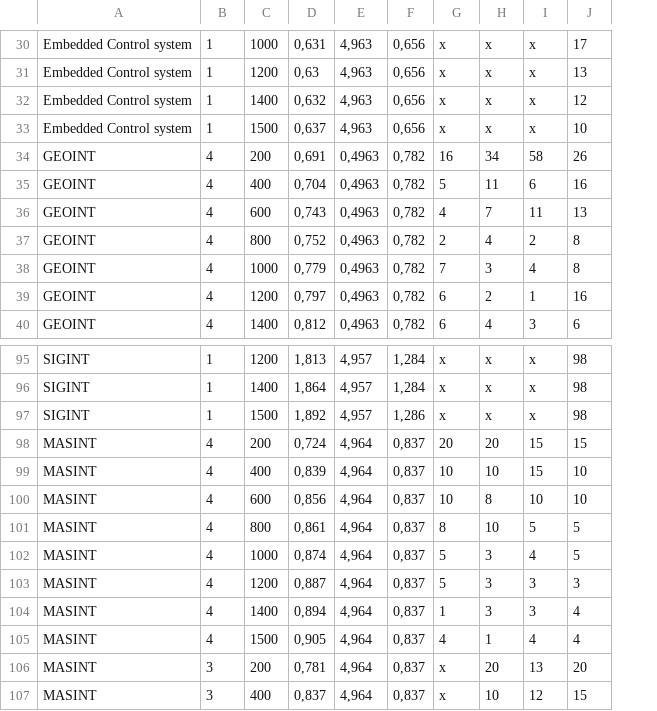
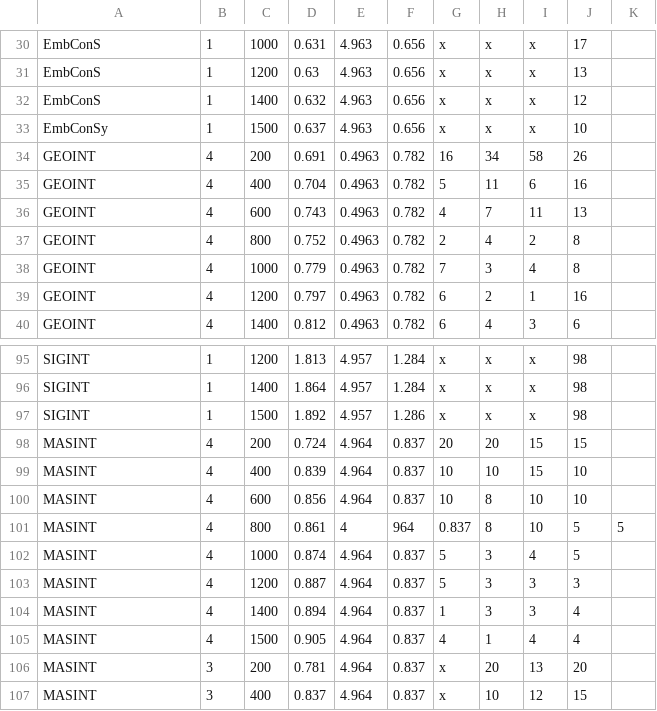
Before and after one commit to corredor-john/EDA_Varios, a CSV file: Test_Consumo_RawData.csv, drawn as a sheet; only a part is shown, gaps mark what is left out; removed rows and columns are numbered as before the commit, all else as after; the diff covers the shown part only; the diff names each change by its address in the sheet, - before the commit and + after, or states it on an @@ line.

```diff
--- a/Test_Consumo_RawData.csv
+++ b/Test_Consumo_RawData.csv
-column D, rows 30-40: 0,631 | 0,63 | 0,632 | 0,637 | 0,691 | 0,704 | 0,743 | 0,752 | 0,779 | 0,797 | 0,812; rows 95-107: 1,813 | 1,864 | 1,892 | 0,724 | 0,839 | 0,856 | 0,861 | 0,874 | 0,887 | 0,894 | 0,905 | 0,781 | 0,837
-column E, rows 30-40: 4,963 | 4,963 | 4,963 | 4,963 | 0,4963 | 0,4963 | 0,4963 | 0,4963 | 0,4963 | 0,4963 | 0,4963; rows 95-107: 4,957 | 4,957 | 4,957 | 4,964 | 4,964 | 4,964 | 4,964 | 4,964 | 4,964 | 4,964 | 4,964 | 4,964 | 4,964
-column F, rows 30-40: 0,656 | 0,656 | 0,656 | 0,656 | 0,782 | 0,782 | 0,782 | 0,782 | 0,782 | 0,782 | 0,782; rows 95-107: 1,284 | 1,284 | 1,286 | 0,837 | 0,837 | 0,837 | 0,837 | 0,837 | 0,837 | 0,837 | 0,837 | 0,837 | 0,837
+column D, rows 30-40: 0.631 | 0.63 | 0.632 | 0.637 | 0.691 | 0.704 | 0.743 | 0.752 | 0.779 | 0.797 | 0.812; rows 95-107: 1.813 | 1.864 | 1.892 | 0.724 | 0.839 | 0.856 | 0.861 | 0.874 | 0.887 | 0.894 | 0.905 | 0.781 | 0.837
+column E, rows 30-40: 4.963 | 4.963 | 4.963 | 4.963 | 0.4963 | 0.4963 | 0.4963 | 0.4963 | 0.4963 | 0.4963 | 0.4963; rows 95-107: 4.957 | 4.957 | 4.957 | 4.964 | 4.964 | 4.964 | 4 | 4.964 | 4.964 | 4.964 | 4.964 | 4.964 | 4.964
+column F, rows 30-40: 0.656 | 0.656 | 0.656 | 0.656 | 0.782 | 0.782 | 0.782 | 0.782 | 0.782 | 0.782 | 0.782; rows 95-107: 1.284 | 1.284 | 1.286 | 0.837 | 0.837 | 0.837 | 964 | 0.837 | 0.837 | 0.837 | 0.837 | 0.837 | 0.837
+column K, row 101: 5
-A30:A32: Embedded Control system
+A30:A32: EmbConS
-A33: Embedded Control system
+A33: EmbConSy
-G101: 8
+G101: 0.837
-H101: 10
+H101: 8
-I101: 5
+I101: 10
```
Also changed, not shown: 28 edited cells elsewhere in this file.
